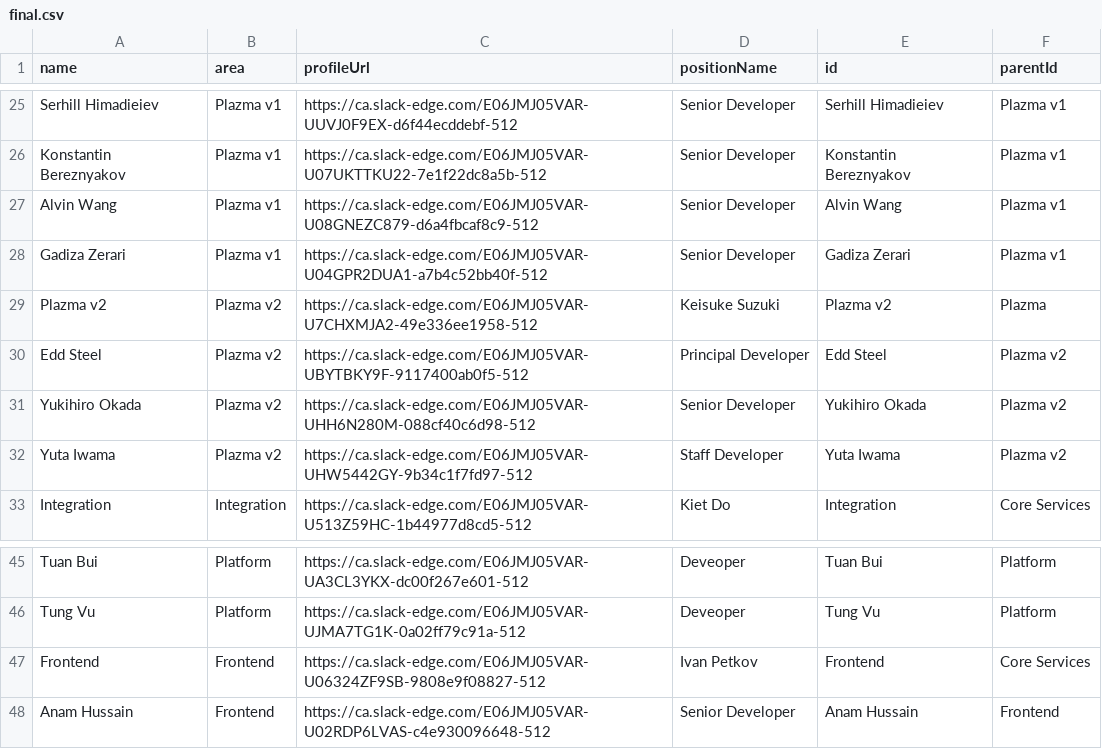
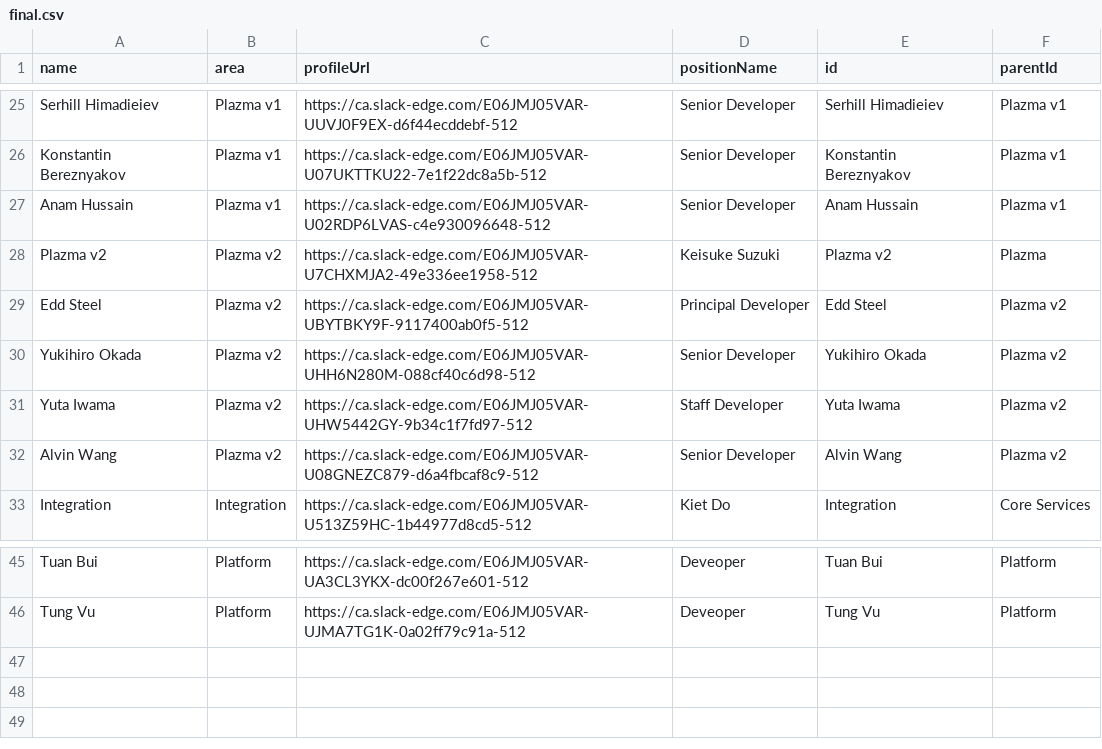
Before and after one commit to lleiguo/orgchart, a CSV file: final.csv, drawn as a sheet; only a part is shown, gaps mark what is left out.

Commit message:
initial commit

```diff
--- a/final.csv
+++ b/final.csv
@@ -26,4 +26,3 @@ Serhill Himadieiev,Plazma v1,https://ca.slack-edge.com/E06JMJ05VAR-UUVJ0F9EX-d6f
 Konstantin Bereznyakov,Plazma v1,https://ca.slack-edge.com/E06JMJ05VAR-U07UKTTKU22-7e1f22dc8a5b-512,Senior Developer,Konstantin Bereznyakov,Plazma v1
-Alvin Wang,Plazma v1,https://ca.slack-edge.com/E06JMJ05VAR-U08GNEZC879-d6a4fbcaf8c9-512,Senior Developer,Alvin Wang,Plazma v1
-Gadiza Zerari,Plazma v1,https://ca.slack-edge.com/E06JMJ05VAR-U04GPR2DUA1-a7b4c52bb40f-512,Senior Developer,Gadiza Zerari,Plazma v1
+Anam Hussain,Plazma v1,https://ca.slack-edge.com/E06JMJ05VAR-U02RDP6LVAS-c4e930096648-512,Senior Developer,Anam Hussain,Plazma v1
 Plazma v2,Plazma v2,https://ca.slack-edge.com/E06JMJ05VAR-U7CHXMJA2-49e336ee1958-512,Keisuke Suzuki,Plazma v2,Plazma
@@ -32,2 +31,3 @@ Yukihiro Okada,Plazma v2,https://ca.slack-edge.com/E06JMJ05VAR-UHH6N280M-088cf40
 Yuta Iwama,Plazma v2,https://ca.slack-edge.com/E06JMJ05VAR-UHW5442GY-9b34c1f7fd97-512,Staff Developer,Yuta Iwama,Plazma v2
+Alvin Wang,Plazma v2,https://ca.slack-edge.com/E06JMJ05VAR-U08GNEZC879-d6a4fbcaf8c9-512,Senior Developer,Alvin Wang,Plazma v2
 Integration,Integration,https://ca.slack-edge.com/E06JMJ05VAR-U513Z59HC-1b44977d8cd5-512,Kiet Do,Integration,Core Services
@@ -46,3 +46 @@ Tuan Bui,Platform,https://ca.slack-edge.com/E06JMJ05VAR-UA3CL3YKX-dc00f267e601-5
 Tung Vu,Platform,https://ca.slack-edge.com/E06JMJ05VAR-UJMA7TG1K-0a02ff79c91a-512,Deveoper,Tung Vu,Platform
-Frontend,Frontend,https://ca.slack-edge.com/E06JMJ05VAR-U06324ZF9SB-9808e9f08827-512,Ivan Petkov,Frontend,Core Services
-Anam Hussain,Frontend,https://ca.slack-edge.com/E06JMJ05VAR-U02RDP6LVAS-c4e930096648-512,Senior Developer,Anam Hussain,Frontend
```
